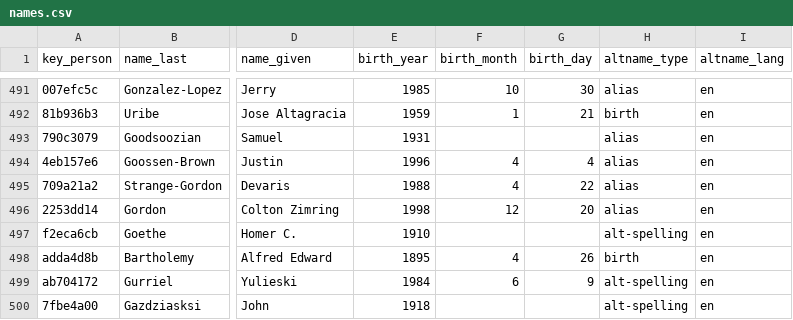
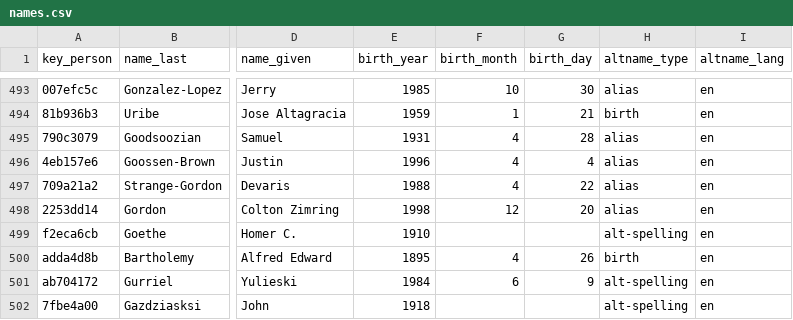
Before and after one commit to chadwickbureau/register, a CSV file: data/names.csv, drawn as a sheet; only a part is shown, gaps mark what is left out; addresses are those after the commit; the diff covers the shown part only; the diff names each change by its address in the sheet, - before the commit and + after, or states it on an @@ line.

```diff
--- a/data/names.csv
+++ b/data/names.csv
-F495 (birth_month): (empty)
+F495 (birth_month): 4
-G495 (birth_day): (empty)
+G495 (birth_day): 28
```
Also changed, not shown: 4 added rows and 3 edited cells elsewhere in this file.
